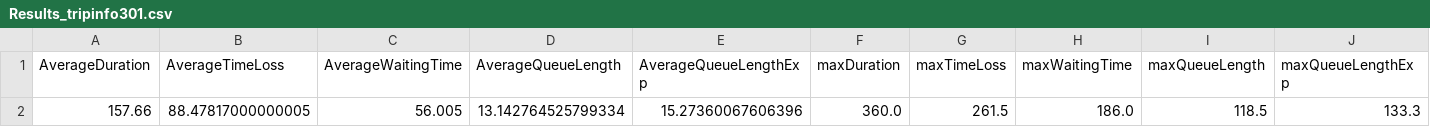
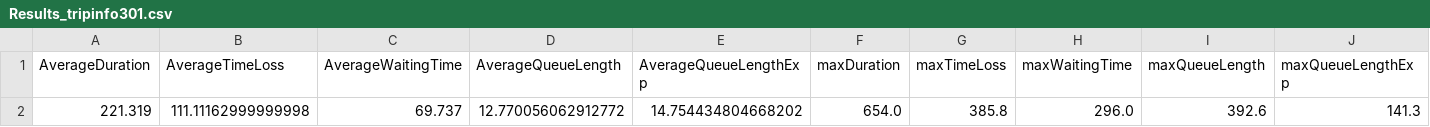
Before and after one commit to Marglib/AAUP7, a CSV file: results/Results_tripinfo301.csv, drawn as a sheet; only a part is shown; removed rows and columns are numbered as before the commit, all else as after; rows hold the shown columns only; the diff names each change by its address in the sheet, - before the commit and + after, or states it on an @@ line.

```diff
--- a/results/Results_tripinfo301.csv
+++ b/results/Results_tripinfo301.csv
-row 2: 157.66 | 88.47817000000005 | 56.005 | 13.142764525799334 | 15.27360067606396 | 360.0 | 261.5 | 186.0 | 118.5 | 133.3
+row 2: 221.319 | 111.11162999999998 | 69.737 | 12.770056062912772 | 14.754434804668202 | 654.0 | 385.8 | 296.0 | 392.6 | 141.3
```
Also changed, not shown: results/Results_tripinfo302.csv, results/Results_tripinfo311.csv, 9 other files.
